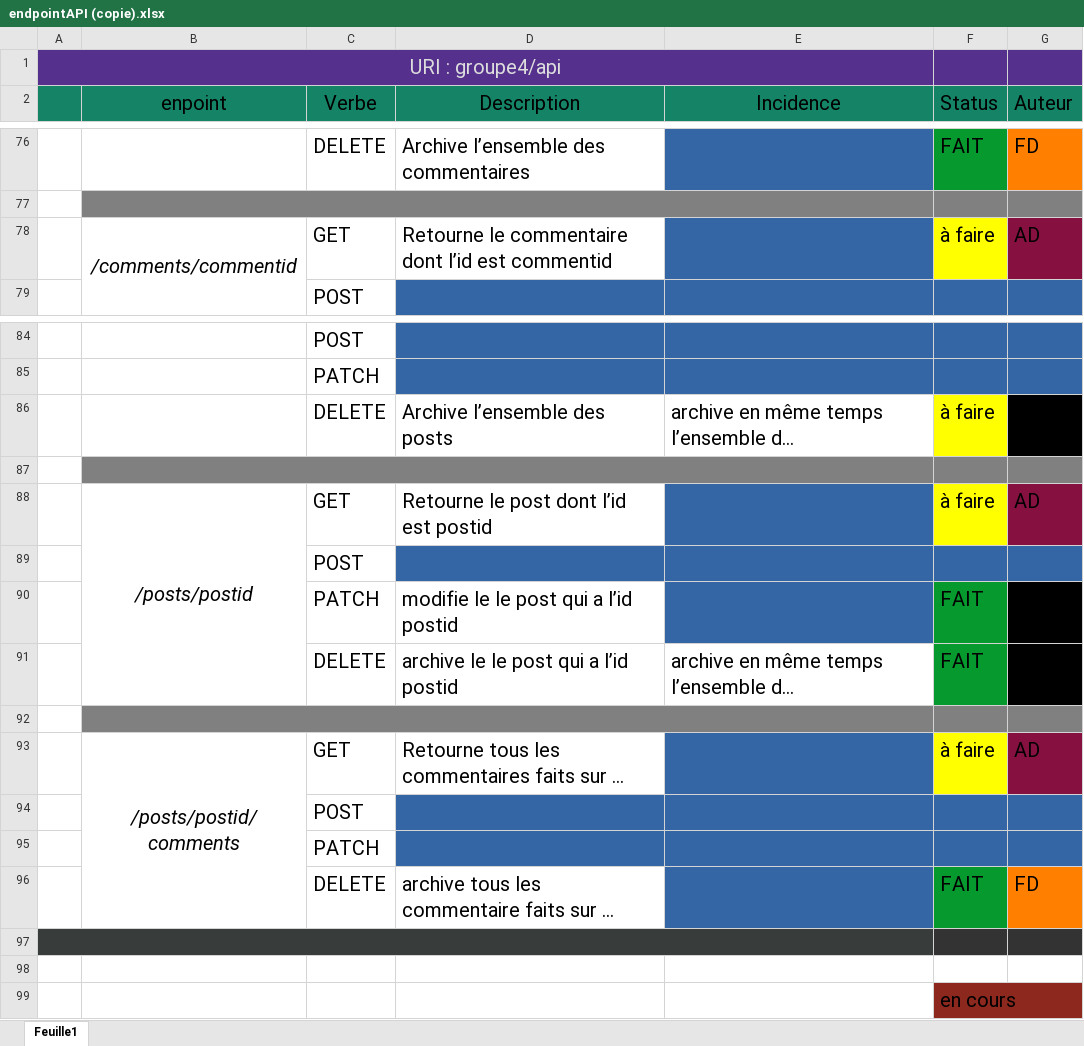
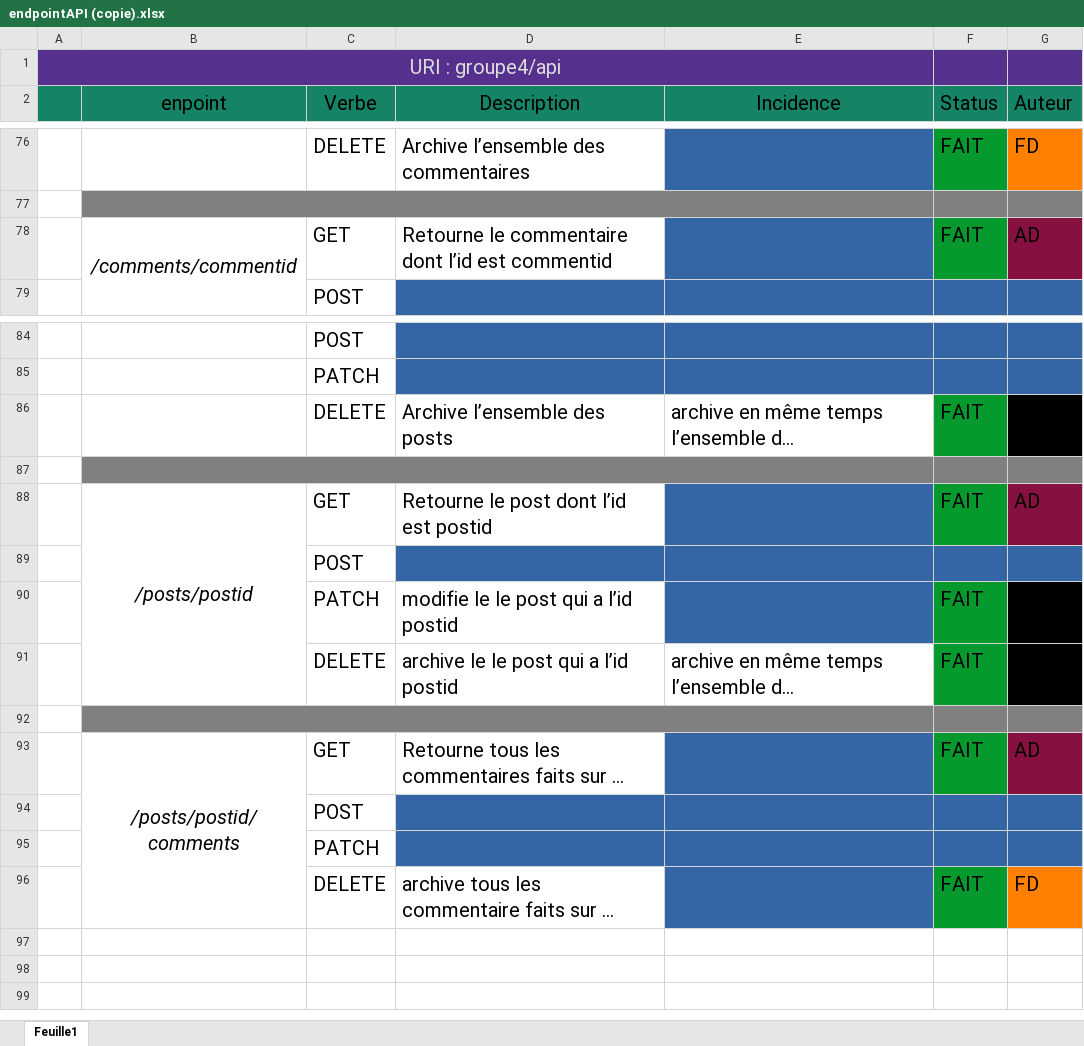
Before and after one commit to BlaneTech/RestAPI_FLASK, an Excel workbook: endpointAPI (copie).xlsx, sheet Feuille1, drawn as a sheet; only a part is shown, gaps mark what is left out; long unchanged cells end in …; values as stored, in another font and other column widths than the file's, no borders; the diff covers the shown part only; the diff names each change by its address in the sheet, - before the commit and + after, or states it on an @@ line.

```diff
--- a/endpointAPI (copie).xlsx (sheet Feuille1)
+++ b/endpointAPI (copie).xlsx (sheet Feuille1)
-F78 (Status): à faire
+F78 (Status): FAIT
-F78 fill: #FFFF00
+F78 fill: #069A2E
-F86 (Status): à faire
+F86 (Status): FAIT
-F86 fill: #FFFF00
+F86 fill: #069A2E
-F88 (Status): à faire
+F88 (Status): FAIT
-F88 fill: #FFFF00
+F88 fill: #069A2E
-F93 (Status): à faire
+F93 (Status): FAIT
-F93 fill: #FFFF00
+F93 fill: #069A2E
-row 97: (empty)
-row 98: (empty)
-row 99:  |  |  |  |  | en cours
```
Also changed, not shown: 7 edited cells and cell formats elsewhere in this sheet, 3 other files.
